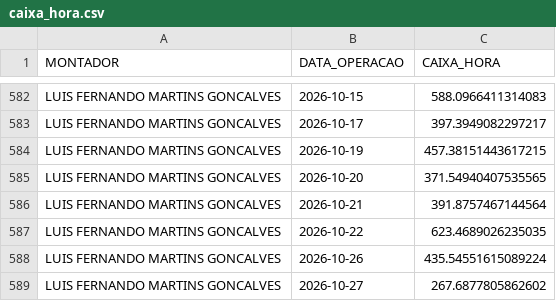
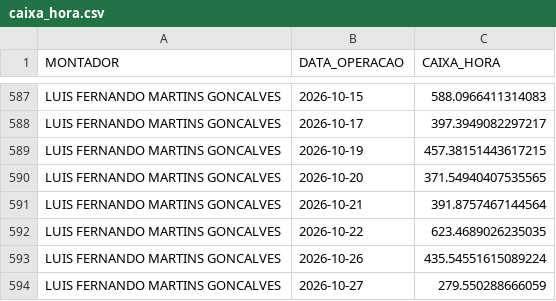
Before and after one commit to diogojfr/report-picking-process, a CSV file: data/caixa_hora.csv, drawn as a sheet; only a part is shown, gaps mark what is left out; the diff covers the shown part only.

```diff
--- a/data/caixa_hora.csv
+++ b/data/caixa_hora.csv
@@ -588,2 +593,2 @@ LUIS FERNANDO MARTINS GONCALVES,2026-10-22,623.4689026235035
 LUIS FERNANDO MARTINS GONCALVES,2026-10-26,435.54551615089224
-LUIS FERNANDO MARTINS GONCALVES,2026-10-27,267.6877805862602
+LUIS FERNANDO MARTINS GONCALVES,2026-10-27,279.550288666059
```
Also changed, not shown: 5 added rows and 4 edited cells elsewhere in this file, data/conf_registros.csv, data/tab_errors.csv, 9 other files.
